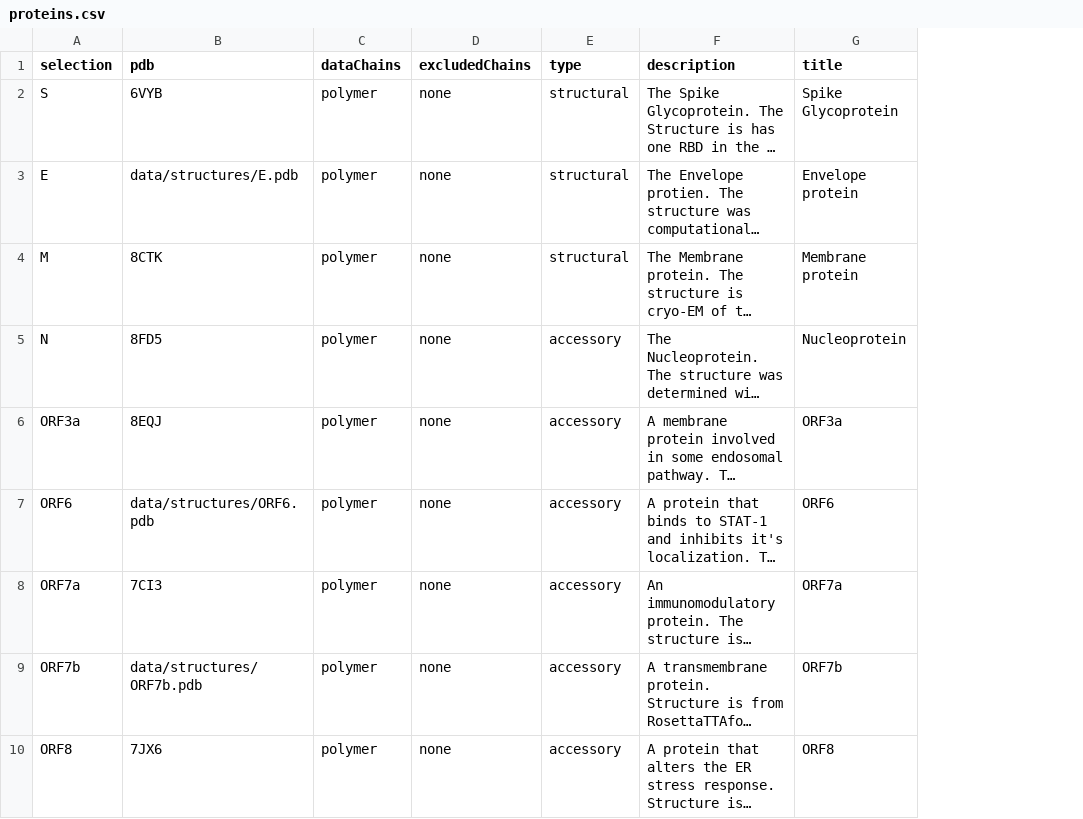
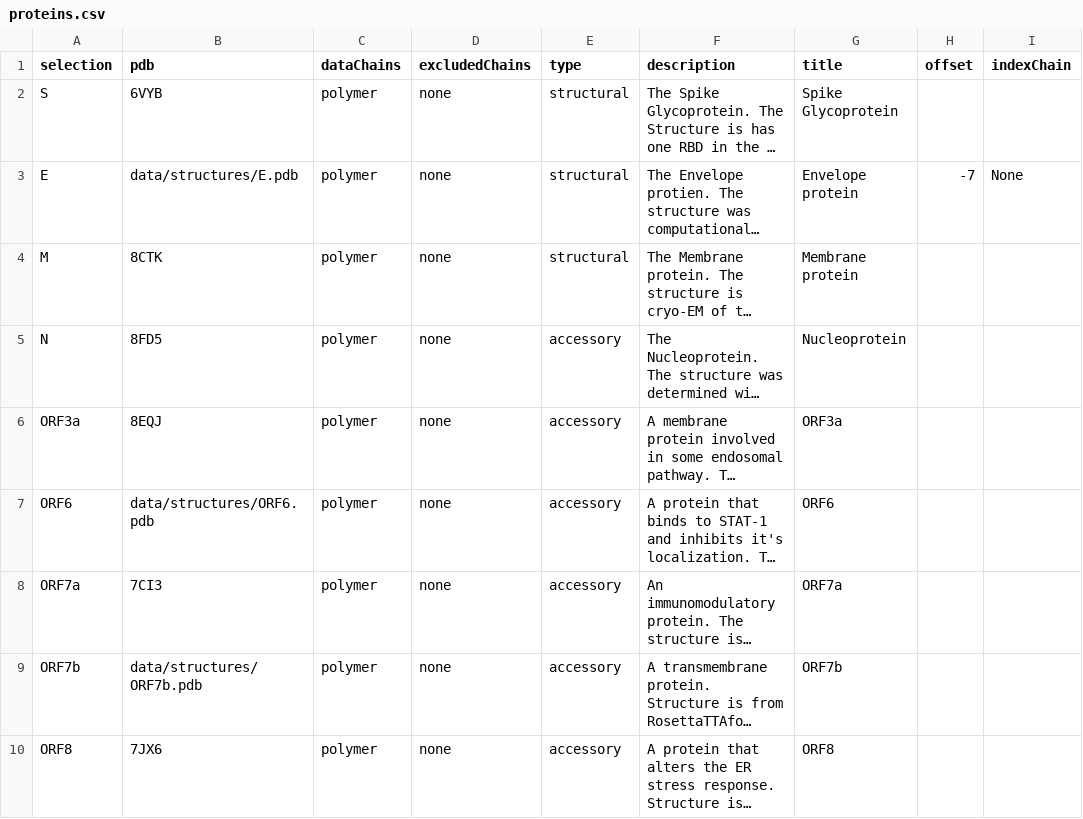
Before and after one commit to jbloomlab/SARS2-mut-fitness, a CSV file: data/proteins.csv, drawn as a sheet; only a part is shown; long unchanged cells end in …; the diff names each change by its address in the sheet, - before the commit and + after, or states it on an @@ line.

```diff
--- a/data/proteins.csv
+++ b/data/proteins.csv
+column H (offset), row 3: -7
+column I (indexChain), row 3: None
```
Also changed, not shown: 5 other files.
